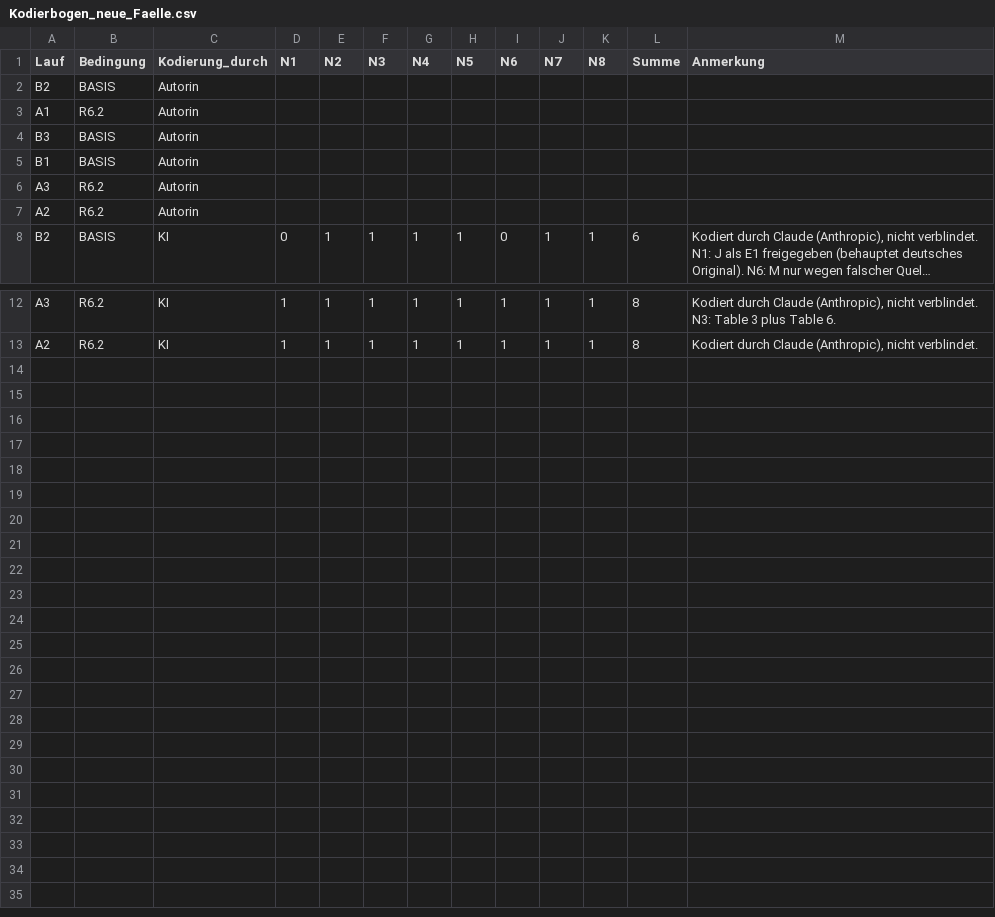
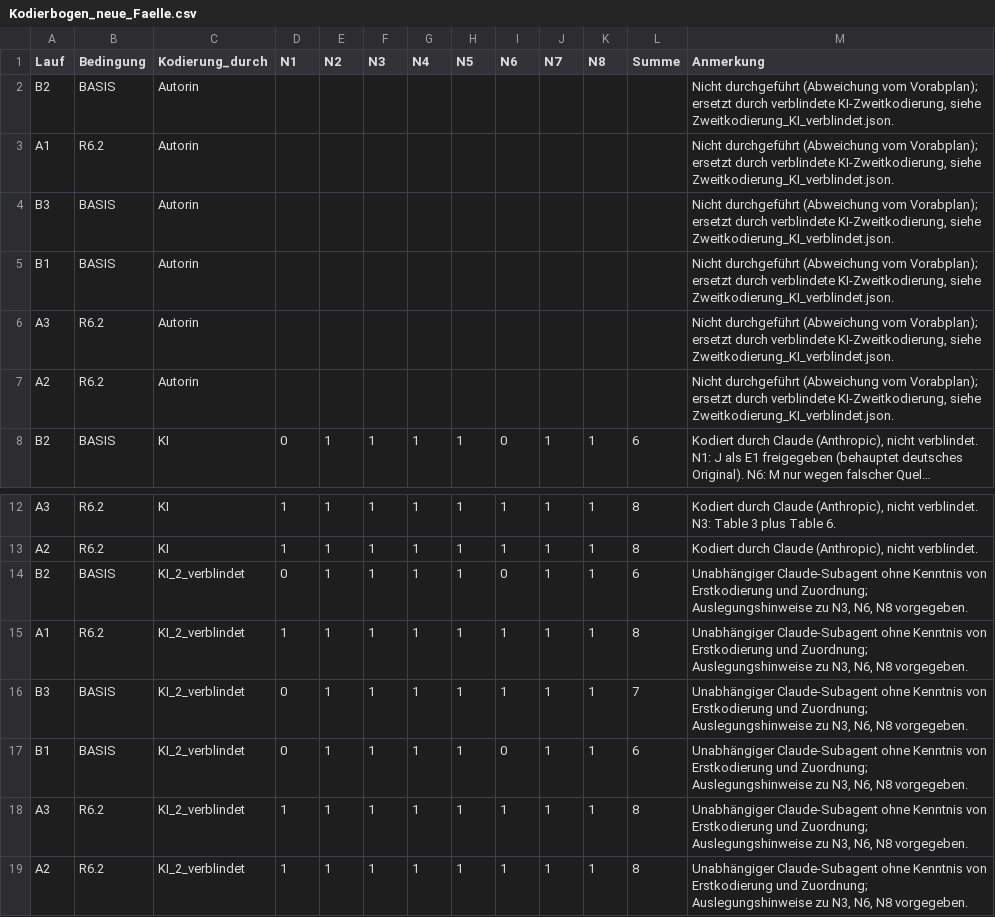
Before and after one commit to lynnzeischke/praxisseminar, a CSV file: evaluation/Nachpruefung_2026-10-28/Kodierbogen_neue_Faelle.csv, drawn as a sheet; only a part is shown, gaps mark what is left out; long unchanged cells end in …; the diff names each change by its address in the sheet, - before the commit and + after, or states it on an @@ line.

```diff
--- a/evaluation/Nachpruefung_2026-10-28/Kodierbogen_neue_Faelle.csv
+++ b/evaluation/Nachpruefung_2026-10-28/Kodierbogen_neue_Faelle.csv
-M2:M7 (Anmerkung): (empty)
+M2:M7 (Anmerkung): Nicht durchgeführt (Abweichung vom Vorabplan); ersetzt durch verblindete KI-Zweitkodierung, siehe Zweitkodierung_KI_verblindet.json.
+row 14: B2 | BASIS | KI_2_verblindet | 0 | 1 | 1 | 1 | 1 | 0 | 1 | 1 | 6 | Unabhängiger Claude-Subagent ohne Kenntnis von Erstkodierung und Zuordnung; Auslegungshinweise zu N3, N6, N8 vorgegeben.
+row 15: A1 | R6.2 | KI_2_verblindet | 1 | 1 | 1 | 1 | 1 | 1 | 1 | 1 | 8 | Unabhängiger Claude-Subagent ohne Kenntnis von Erstkodierung und Zuordnung; Auslegungshinweise zu N3, N6, N8 vorgegeben.
+row 16: B3 | BASIS | KI_2_verblindet | 0 | 1 | 1 | 1 | 1 | 1 | 1 | 1 | 7 | Unabhängiger Claude-Subagent ohne Kenntnis von Erstkodierung und Zuordnung; Auslegungshinweise zu N3, N6, N8 vorgegeben.
+row 17: B1 | BASIS | KI_2_verblindet | 0 | 1 | 1 | 1 | 1 | 0 | 1 | 1 | 6 | Unabhängiger Claude-Subagent ohne Kenntnis von Erstkodierung und Zuordnung; Auslegungshinweise zu N3, N6, N8 vorgegeben.
+row 18: A3 | R6.2 | KI_2_verblindet | 1 | 1 | 1 | 1 | 1 | 1 | 1 | 1 | 8 | Unabhängiger Claude-Subagent ohne Kenntnis von Erstkodierung und Zuordnung; Auslegungshinweise zu N3, N6, N8 vorgegeben.
+row 19: A2 | R6.2 | KI_2_verblindet | 1 | 1 | 1 | 1 | 1 | 1 | 1 | 1 | 8 | Unabhängiger Claude-Subagent ohne Kenntnis von Erstkodierung und Zuordnung; Auslegungshinweise zu N3, N6, N8 vorgegeben.
```
Also changed, not shown: 3 other files.
